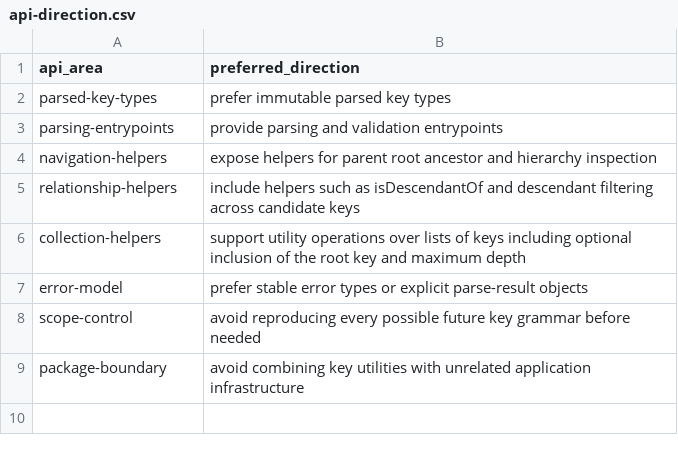
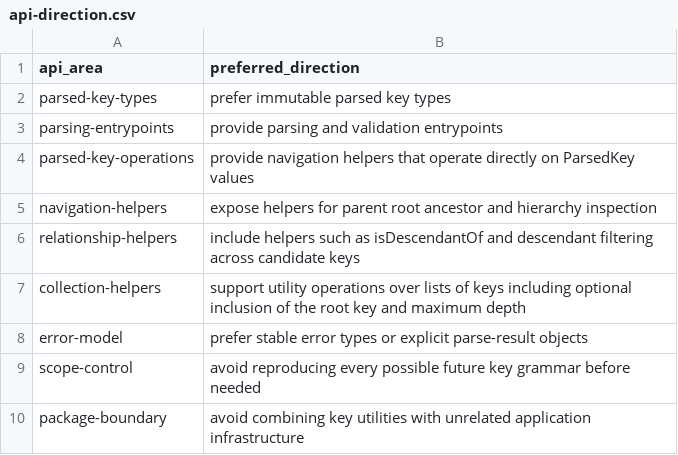
Before and after one commit to flarebyte/beaming_yggdrasil_key, a CSV file: doc/design-meta/examples/api-direction.csv, drawn as a sheet.

```diff
--- a/doc/design-meta/examples/api-direction.csv
+++ b/doc/design-meta/examples/api-direction.csv
@@ -3,2 +3,3 @@ parsed-key-types,prefer immutable parsed key types
 parsing-entrypoints,provide parsing and validation entrypoints
+parsed-key-operations,provide navigation helpers that operate directly on ParsedKey values
 navigation-helpers,expose helpers for parent root ancestor and hierarchy inspection
```
Also changed, not shown: doc/design-meta/examples/library-scope.csv, doc/design-meta/examples/main-responsibilities.csv, 4 other files.
